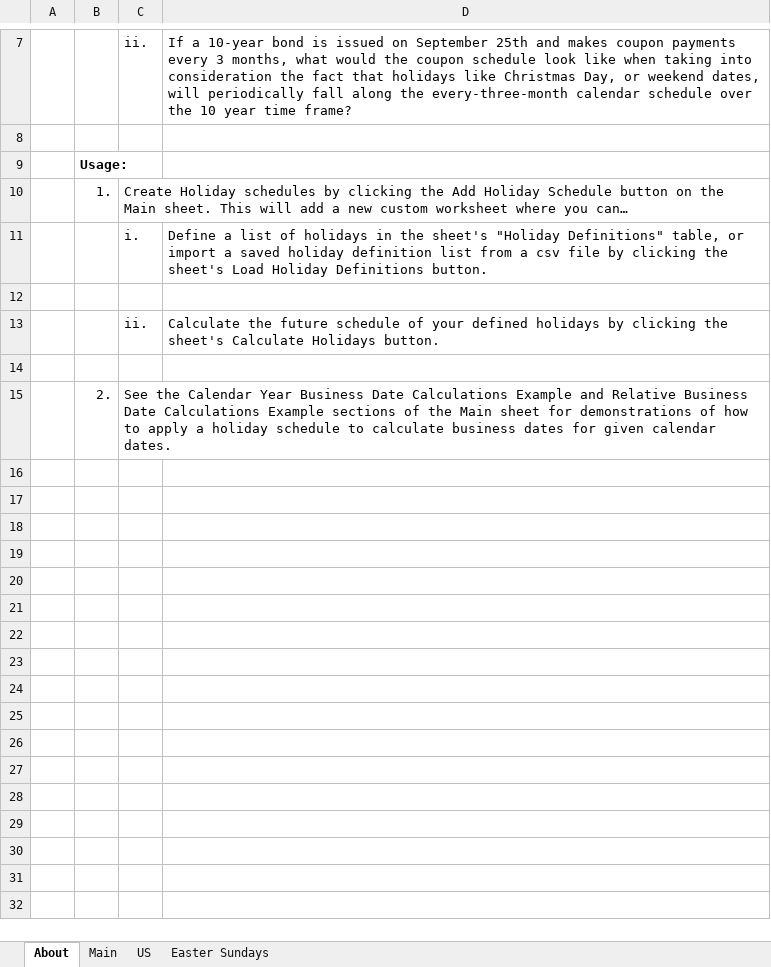
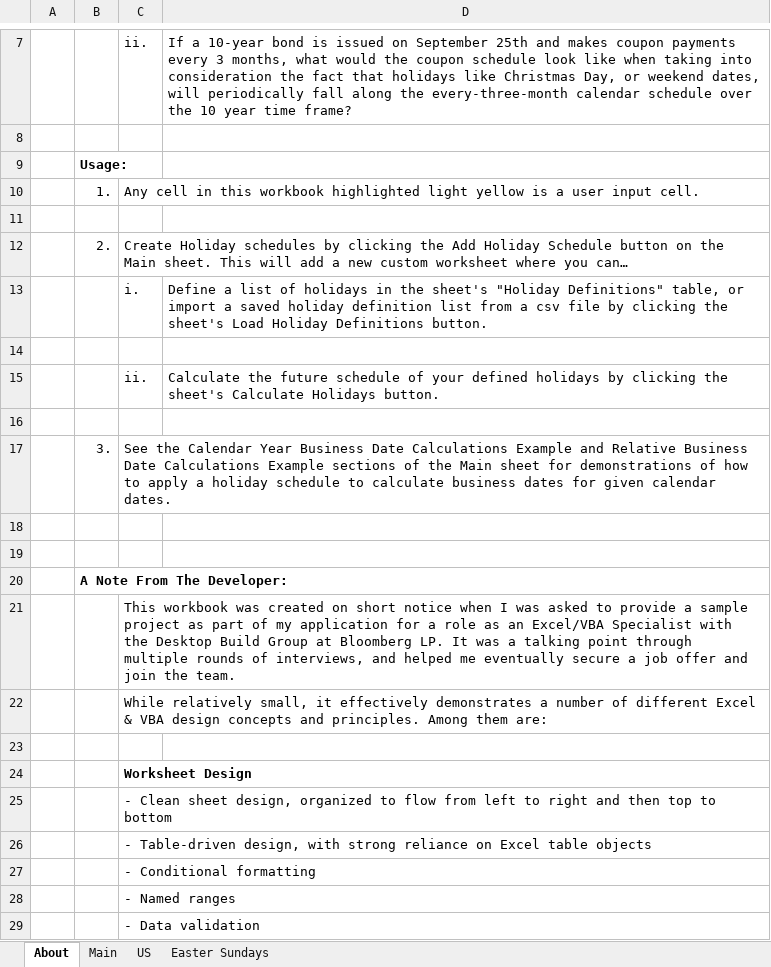
Before and after one commit to leftyhook/business-day-calculator, an Excel workbook: BusinessDayCalculator.xlsm, sheet About, drawn as a sheet; only a part is shown, gaps mark what is left out; values as stored, in another font and other column widths than the file's, no borders; removed rows and columns are numbered as before the commit, all else as after; the diff covers the shown part only; the diff names each change by its address in the sheet, - before the commit and + after, or states it on an @@ line.

```diff
--- a/BusinessDayCalculator.xlsm (sheet About)
+++ b/BusinessDayCalculator.xlsm (sheet About)
-C10: Create Holiday schedules by clicking the Add Holiday Schedule button on the Main sheet. This will add a new custom worksheet where you can…
+C10: Any cell in this workbook highlighted light yellow is a user input cell.
-C10:D10 merged
+row 11: (empty)
+row 12:  | 2. | Create Holiday schedules by clicking the Add Holiday Schedule button on the Main sheet. This will add a new custom worksheet where you can…
-B17: 2.
+B17: 3.
+row 18: (empty)
+row 19: (empty)
+row 20:  | A Note From The Developer:
+row 21:  |  | This workbook was created on short notice when I was asked to provide a sample project as part of my application for a role as an Excel/VBA Specialist with the Desktop Build Group at Bloomberg LP. It was a talking point through multiple rounds of interviews, and helped me eventually secure a job offer and join the team.
+row 22:  |  | While relatively small, it effectively demonstrates a number of different Excel & VBA design concepts and principles. Among them are:
+row 23: (empty)
+row 24:  |  | Worksheet Design
+row 25:  |  | - Clean sheet design, organized to flow from left to right and then top to bottom
+row 26:  |  | - Table-driven design, with strong reliance on Excel table objects
+row 27:  |  | - Conditional formatting
+row 28:  |  | - Named ranges
+row 29:  |  | - Data validation
```
Also changed, not shown: 11 added rows elsewhere in this sheet, charts or pictures, 3 other files.
